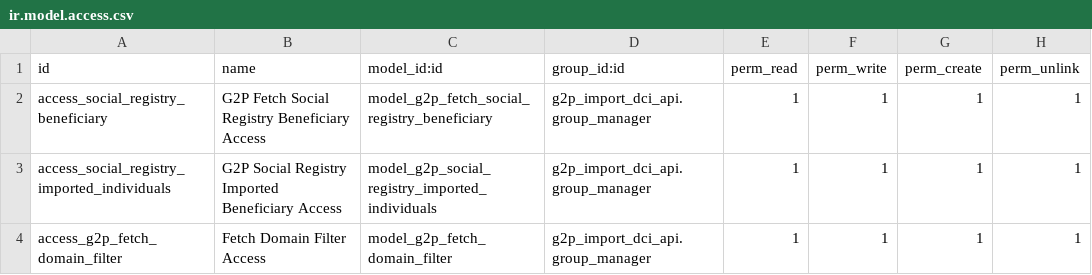
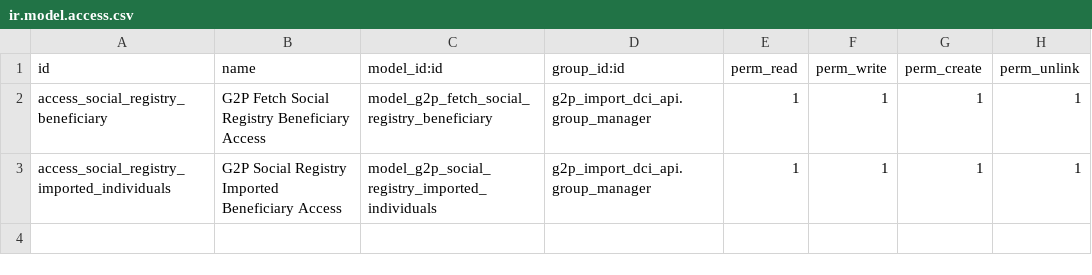
Before and after one commit to OpenG2P/openg2p-program, a CSV file: g2p_import_dci_api/security/ir.model.access.csv, drawn as a sheet; the diff names each change by its address in the sheet, - before the commit and + after, or states it on an @@ line.

Commit message:
G2P Import DCI API: Code cleanup

```diff
--- a/g2p_import_dci_api/security/ir.model.access.csv
+++ b/g2p_import_dci_api/security/ir.model.access.csv
-row 4: access_g2p_fetch_domain_filter | Fetch Domain Filter Access | model_g2p_fetch_domain_filter | g2p_import_dci_api.group_manager | 1 | 1 | 1 | 1
```
Also changed, not shown: 16 other files.
